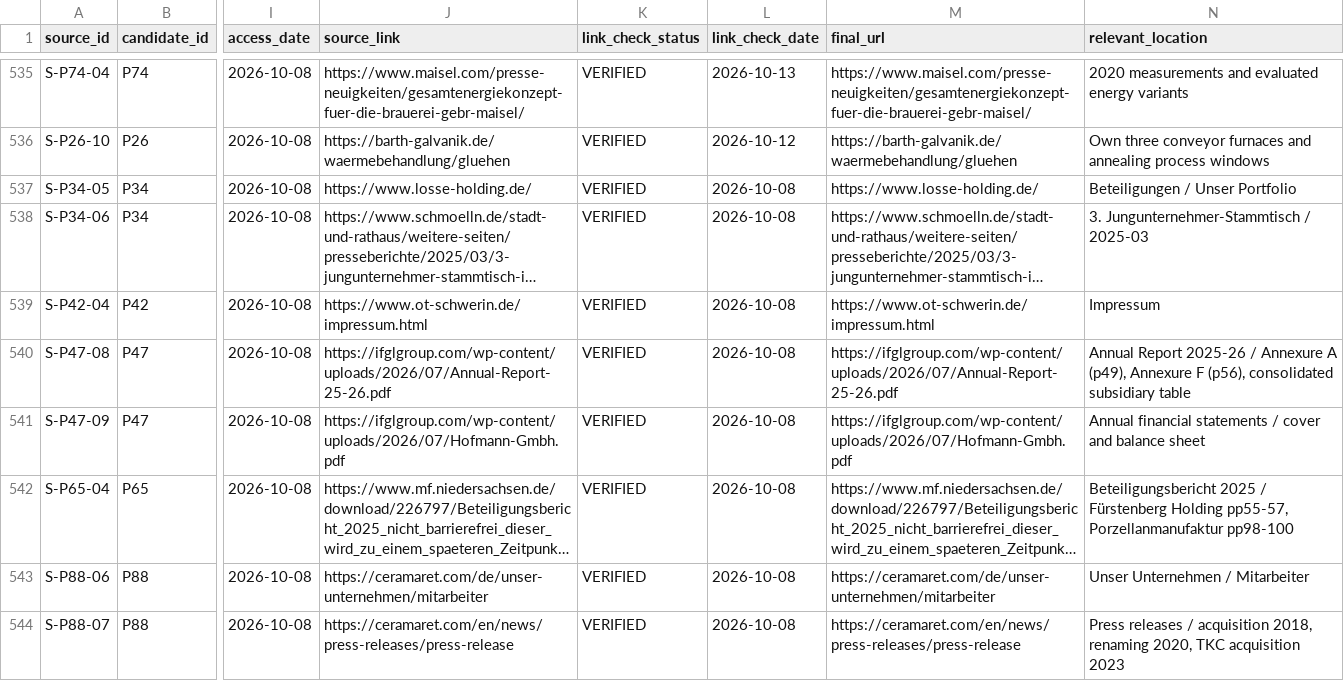
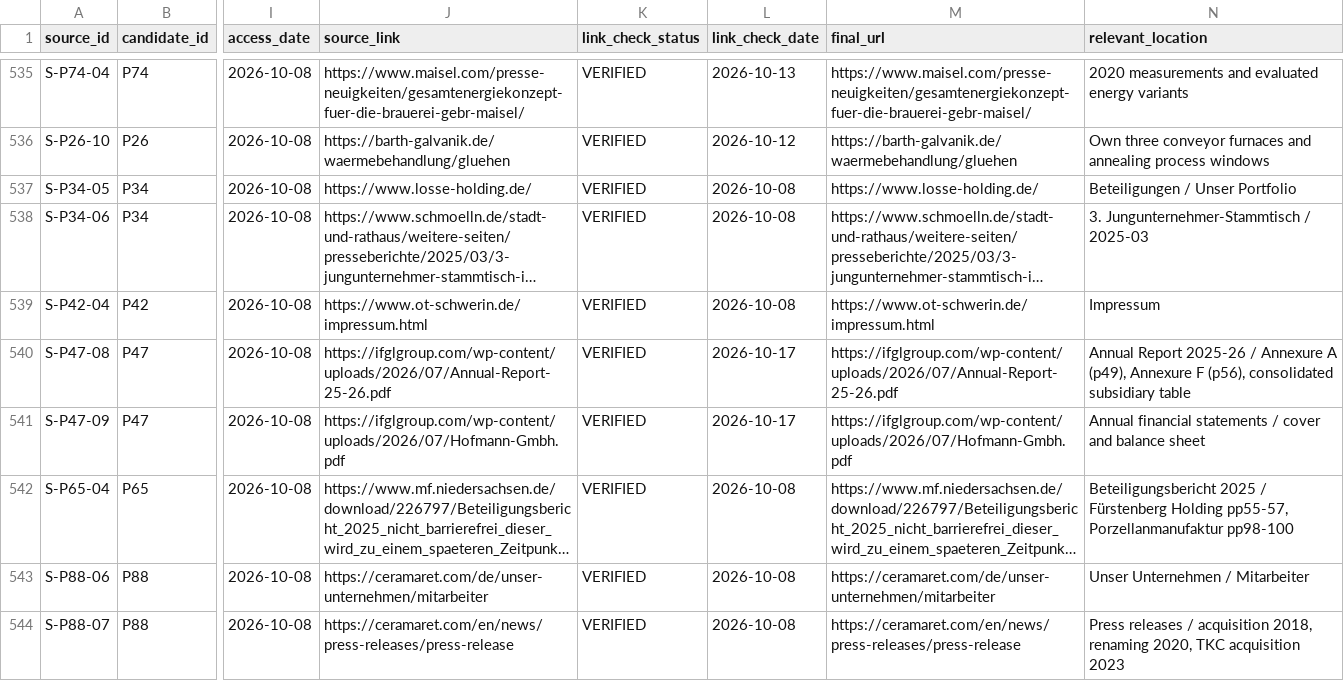
Before and after one commit to AnnaKolisnyk74/sme-etoi, a CSV file: evidence/source_register.csv, drawn as a sheet; only a part is shown, gaps mark what is left out; long unchanged cells end in …; the diff covers the shown part only; the diff names each change by its address in the sheet, - before the commit and + after, or states it on an @@ line.

```diff
--- a/evidence/source_register.csv
+++ b/evidence/source_register.csv
-L540:L541 (link_check_date): 2026-10-08
+L540:L541 (link_check_date): 2026-10-17
```
Also changed, not shown: 6 added rows and 7 edited cells elsewhere in this file, data/research_results.csv, evidence/source_recovery.csv, 26 other files.
